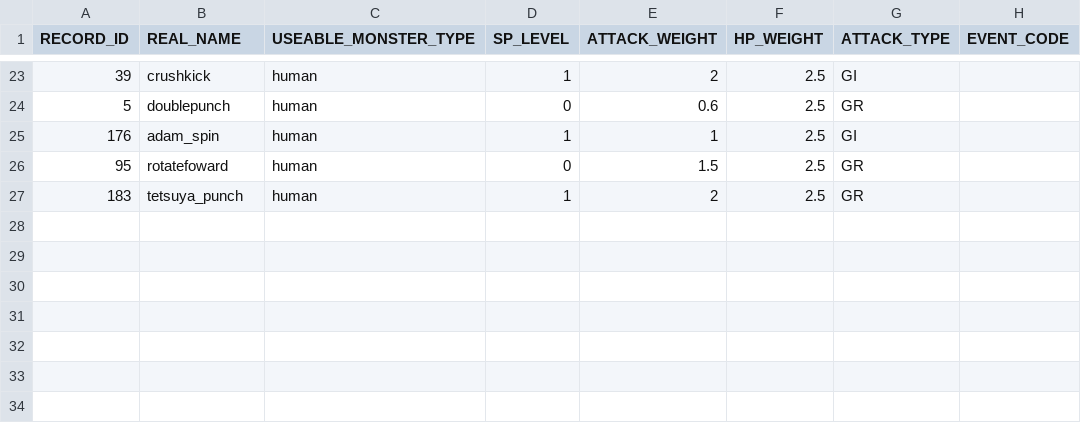
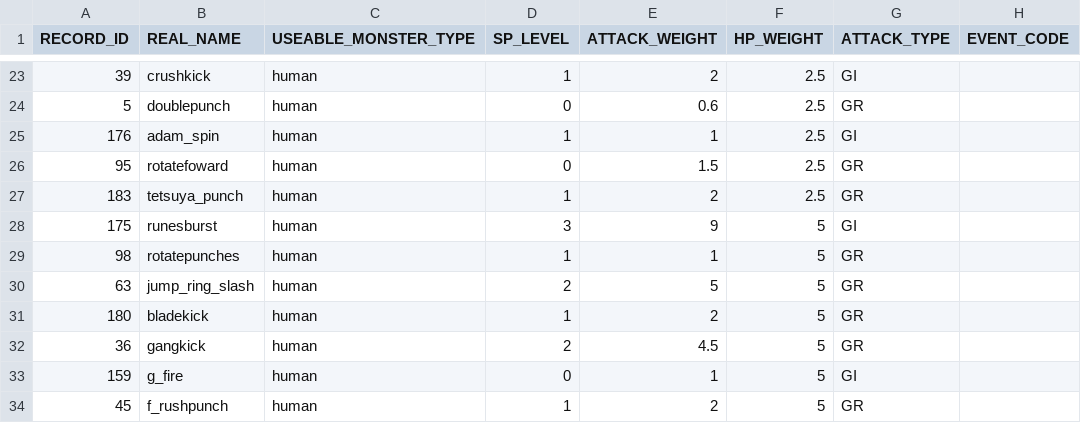
Before and after one commit to bodacheng/MComat, a CSV file: Assets/Resources/Account/mst_skill.csv, drawn as a sheet; only a part is shown, gaps mark what is left out; the diff names each change by its address in the sheet, - before the commit and + after, or states it on an @@ line.

```diff
--- a/Assets/Resources/Account/mst_skill.csv
+++ b/Assets/Resources/Account/mst_skill.csv
+row 28: 175 | runesburst | human | 3 | 9 | 5 | GI
+row 29: 98 | rotatepunches | human | 1 | 1 | 5 | GR
+row 30: 63 | jump_ring_slash | human | 2 | 5 | 5 | GR
+row 31: 180 | bladekick | human | 1 | 2 | 5 | GR
+row 32: 36 | gangkick | human | 2 | 4.5 | 5 | GR
+row 33: 159 | g_fire | human | 0 | 1 | 5 | GI
+row 34: 45 | f_rushpunch | human | 1 | 2 | 5 | GR
```
Also changed, not shown: Assets/Resources/Account/SkillStaticAnalysis.csv, Assets/Resources/Account/mst_skill_old.csv, 51 other files.
